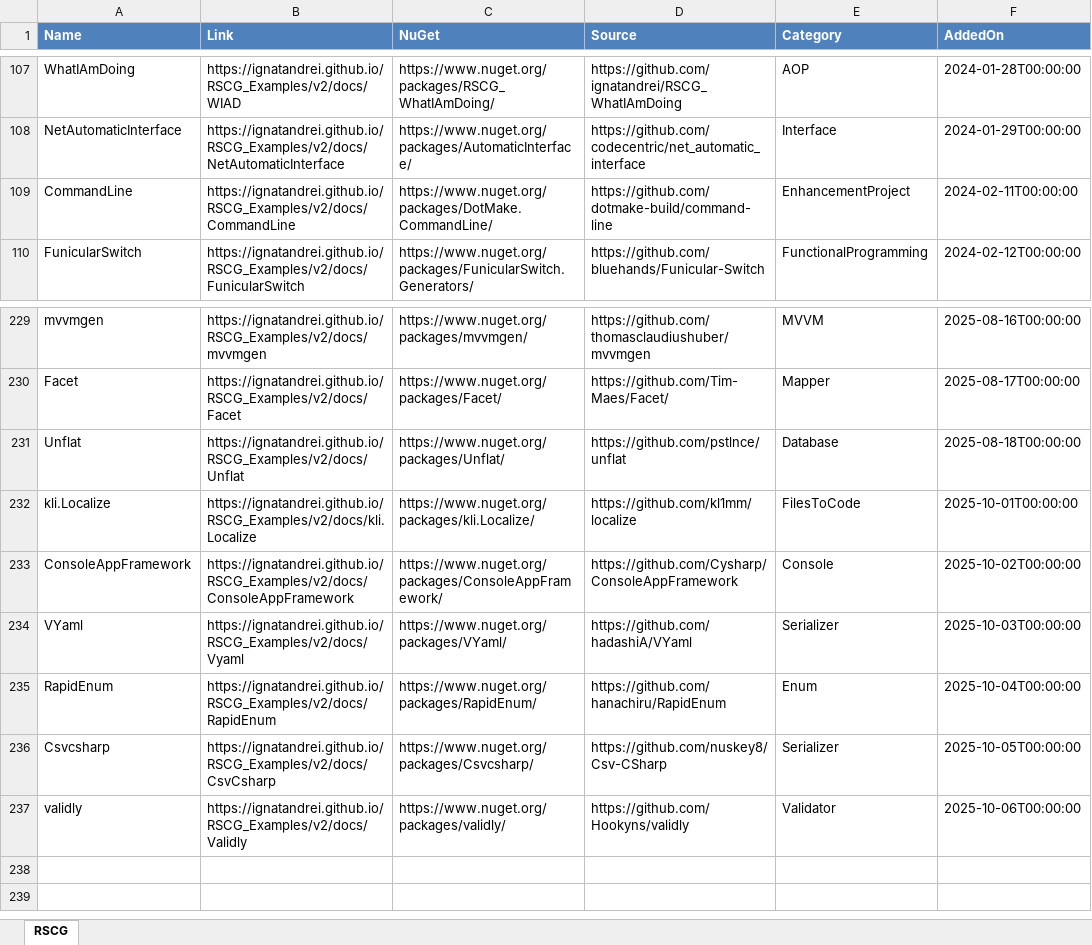
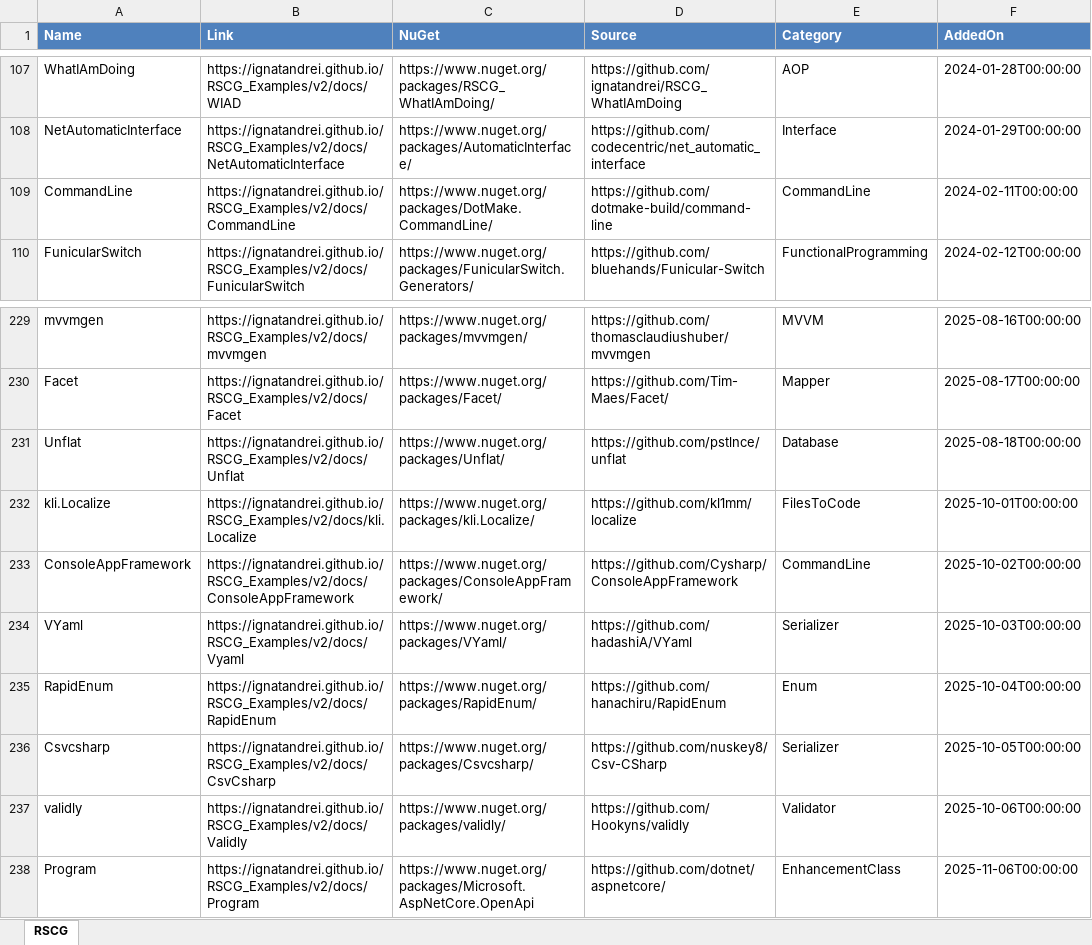
Before and after one commit to ignatandrei/RSCG_Examples, an Excel workbook: v2/rscg_examples_site/static/exports/RSCG.xlsx, sheet RSCG, drawn as a sheet; only a part is shown, gaps mark what is left out; values as stored, in another font and other column widths than the file's, no borders; the diff names each change by its address in the sheet, - before the commit and + after, or states it on an @@ line.

Commit message:
Add Program (Microsoft.AspNetCore.OpenApi) RSCG example
Added the 237th Roslyn Source Code Generator example: Program (Microsoft.AspNetCore.OpenApi) by Microsoft, including documentation, metadata, and example files. Updated category assignments, counts, and listings across CSV, JSON, markdown, and site documentation to reflect the new generator. Adjusted CommandLine and Console category assignments for CommandLine and ConsoleAppFramework generators.

```diff
--- a/v2/rscg_examples_site/static/exports/RSCG.xlsx (sheet RSCG)
+++ b/v2/rscg_examples_site/static/exports/RSCG.xlsx (sheet RSCG)
-E109 (Category): EnhancementProject
+E109 (Category): CommandLine
-E233 (Category): Console
+E233 (Category): CommandLine
+row 238: Program | https://ignatandrei.github.io/RSCG_Examples/v2/docs/Program | https://www.nuget.org/packages/Microsoft.AspNetCore.OpenApi | https://github.com/dotnet/aspnetcore/ | EnhancementClass | 2025-11-06T00:00:00
```
Also changed, not shown: 23 other files.
